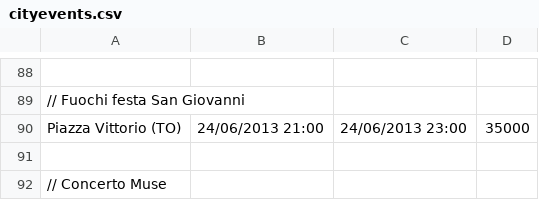
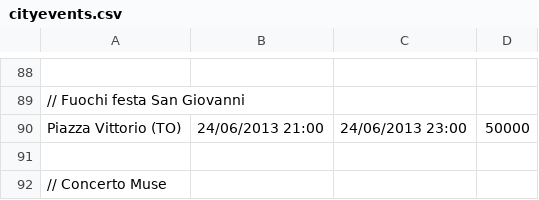
Before and after one commit to mmamei/telecom-mamei, a CSV file: Telecom2/config/cityevents.csv, drawn as a sheet; only a part is shown, gaps mark what is left out; the diff names each change by its address in the sheet, - before the commit and + after, or states it on an @@ line.

```diff
--- a/Telecom2/config/cityevents.csv
+++ b/Telecom2/config/cityevents.csv
-D90: 35000
+D90: 50000
```
Also changed, not shown: 5 other files.
